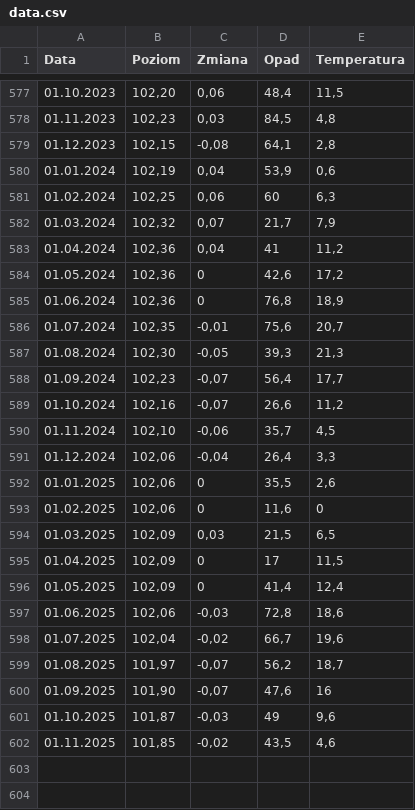
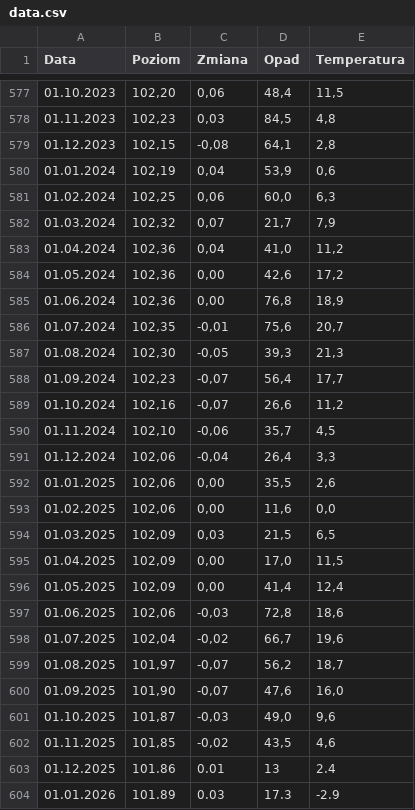
Before and after one commit to florek/niedziegiel_lake, a CSV file: data/niedziegiel/data.csv, drawn as a sheet; only a part is shown, gaps mark what is left out.

```diff
--- a/data/niedziegiel/data.csv
+++ b/data/niedziegiel/data.csv
@@ -580,7 +580,7 @@ Data,Poziom,Zmiana,Opad,Temperatura
 01.01.2024,"102,19","0,04","53,9","0,6"
-01.02.2024,"102,25","0,06","60","6,3"
+01.02.2024,"102,25","0,06","60,0","6,3"
 01.03.2024,"102,32","0,07","21,7","7,9"
-01.04.2024,"102,36","0,04","41","11,2"
-01.05.2024,"102,36","0","42,6","17,2"
-01.06.2024,"102,36","0","76,8","18,9"
+01.04.2024,"102,36","0,04","41,0","11,2"
+01.05.2024,"102,36","0,00","42,6","17,2"
+01.06.2024,"102,36","0,00","76,8","18,9"
 01.07.2024,"102,35","-0,01","75,6","20,7"
@@ -591,7 +591,7 @@ Data,Poziom,Zmiana,Opad,Temperatura
 01.12.2024,"102,06","-0,04","26,4","3,3"
-01.01.2025,"102,06","0","35,5","2,6"
-01.02.2025,"102,06","0","11,6","0"
+01.01.2025,"102,06","0,00","35,5","2,6"
+01.02.2025,"102,06","0,00","11,6","0,0"
 01.03.2025,"102,09","0,03","21,5","6,5"
-01.04.2025,"102,09","0","17","11,5"
-01.05.2025,"102,09","0","41,4","12,4"
+01.04.2025,"102,09","0,00","17,0","11,5"
+01.05.2025,"102,09","0,00","41,4","12,4"
 01.06.2025,"102,06","-0,03","72,8","18,6"
@@ -599,4 +599,6 @@ Data,Poziom,Zmiana,Opad,Temperatura
 01.08.2025,"101,97","-0,07","56,2","18,7"
-01.09.2025,"101,90","-0,07","47,6","16"
-01.10.2025,"101,87","-0,03","49","9,6"
+01.09.2025,"101,90","-0,07","47,6","16,0"
+01.10.2025,"101,87","-0,03","49,0","9,6"
 01.11.2025,"101,85","-0,02","43,5","4,6"
+01.12.2025,"101.86","0.01","13","2.4"
+01.01.2026,"101.89","0.03","17.3","-2.9"
```
Also changed, not shown: 24 other files.
